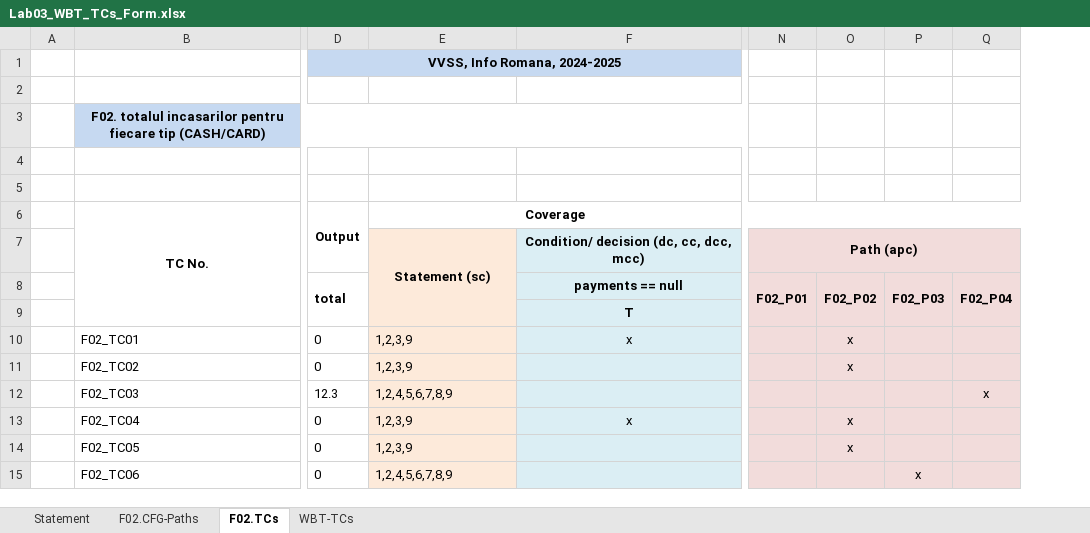
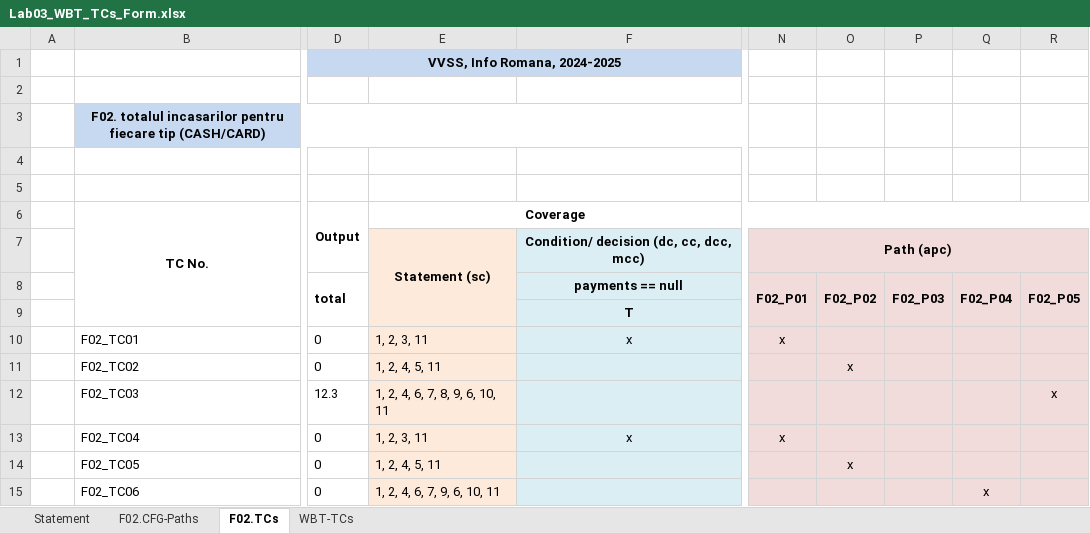
Before and after one commit to karinakentsch19/VerificareaSiValidareaSistemelorSoftProiectPizza, an Excel workbook: Docs/Lab03/Lab03_WBT_TCs_Form.xlsx, sheet F02.TCs, drawn as a sheet; only a part is shown, gaps mark what is left out; values as stored, in another font and other column widths than the file's, no borders; the diff names each change by its address in the sheet, - before the commit and + after, or states it on an @@ line.

```diff
--- a/Docs/Lab03/Lab03_WBT_TCs_Form.xlsx (sheet F02.TCs)
+++ b/Docs/Lab03/Lab03_WBT_TCs_Form.xlsx (sheet F02.TCs)
+column R (F02_P05), row 12: x
-E10: 1,2,3,9
+E10: 1, 2, 3, 11
-N10 (F02_P01): (empty)
+N10 (F02_P01): x
-O10 (F02_P02): x
+O10 (F02_P02): (empty)
-E11: 1,2,3,9
+E11: 1, 2, 4, 5, 11
-E12: 1,2,4,5,6,7,8,9
+E12: 1, 2, 4, 6, 7, 8, 9, 6, 10, 11
-Q12 (F02_P04): x
+Q12 (F02_P04): (empty)
-E13: 1,2,3,9
+E13: 1, 2, 3, 11
-N13 (F02_P01): (empty)
+N13 (F02_P01): x
-O13 (F02_P02): x
+O13 (F02_P02): (empty)
-E14: 1,2,3,9
+E14: 1, 2, 4, 5, 11
-E15: 1,2,4,5,6,7,8,9
+E15: 1, 2, 4, 6, 7, 9, 6, 10, 11
-P15 (F02_P03): x
+P15 (F02_P03): (empty)
-Q15 (F02_P04): (empty)
+Q15 (F02_P04): x
```
Also changed, not shown: sheet F02.CFG-Paths, charts or pictures, 1 other file.
